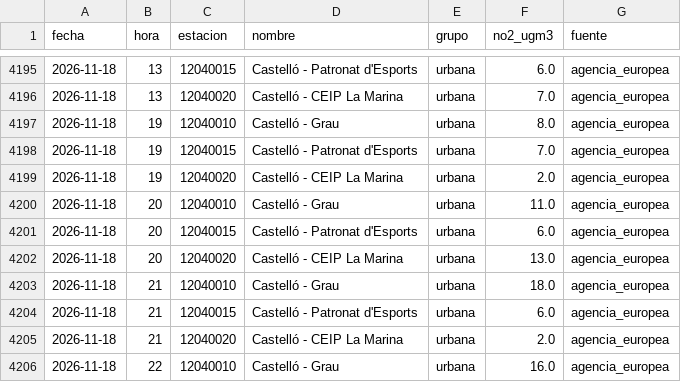
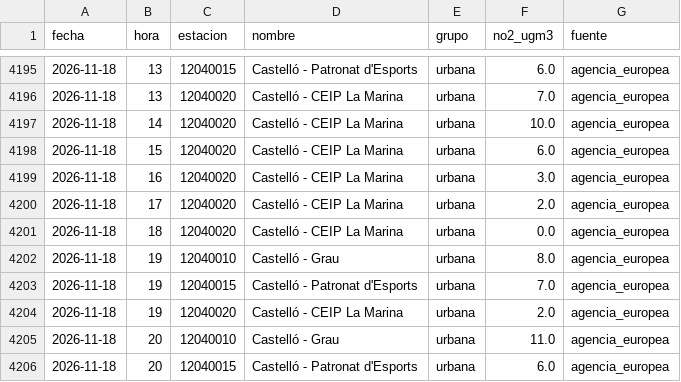
Before and after one commit to Poloigithub/termometre-de-la-vaga, a CSV file: data/processed/no2_horario.csv, drawn as a sheet; only a part is shown, gaps mark what is left out; the shorter side is filled out with more unchanged rows.

```diff
--- a/data/processed/no2_horario.csv
+++ b/data/processed/no2_horario.csv
@@ -4196,2 +4196,7 @@ fecha,hora,estacion,nombre,grupo,no2_ugm3,fuente
 2026-11-18,13,12040020,Castelló - CEIP La Marina,urbana,7.0,agencia_europea
+2026-11-18,14,12040020,Castelló - CEIP La Marina,urbana,10.0,agencia_europea
+2026-11-18,15,12040020,Castelló - CEIP La Marina,urbana,6.0,agencia_europea
+2026-11-18,16,12040020,Castelló - CEIP La Marina,urbana,3.0,agencia_europea
+2026-11-18,17,12040020,Castelló - CEIP La Marina,urbana,2.0,agencia_europea
+2026-11-18,18,12040020,Castelló - CEIP La Marina,urbana,0.0,agencia_europea
 2026-11-18,19,12040010,Castelló - Grau,urbana,8.0,agencia_europea
```
Also changed, not shown: data/log/cadencia.csv, data/processed/perfil_no2_estaciones.csv, 15 other files.
